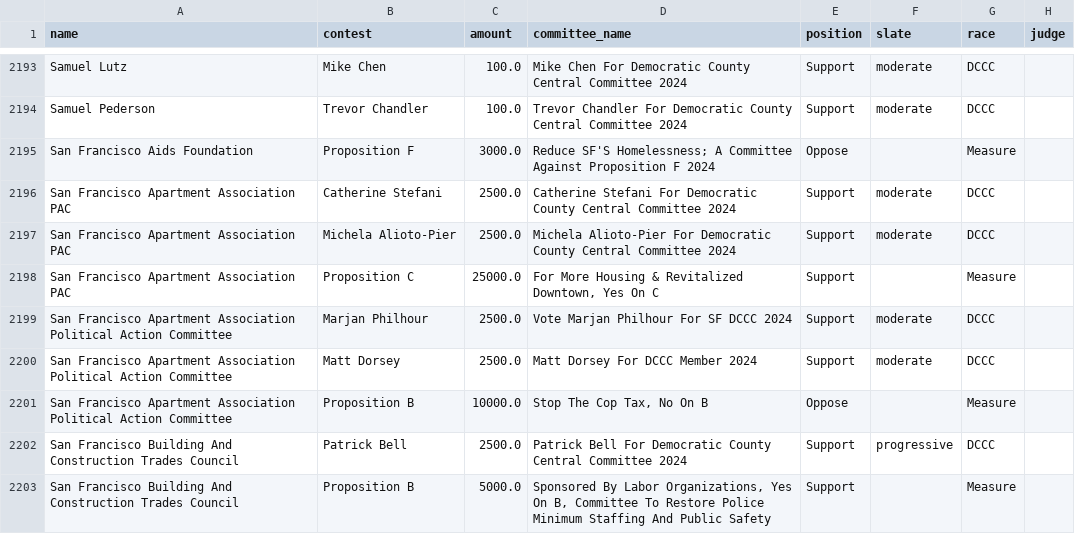
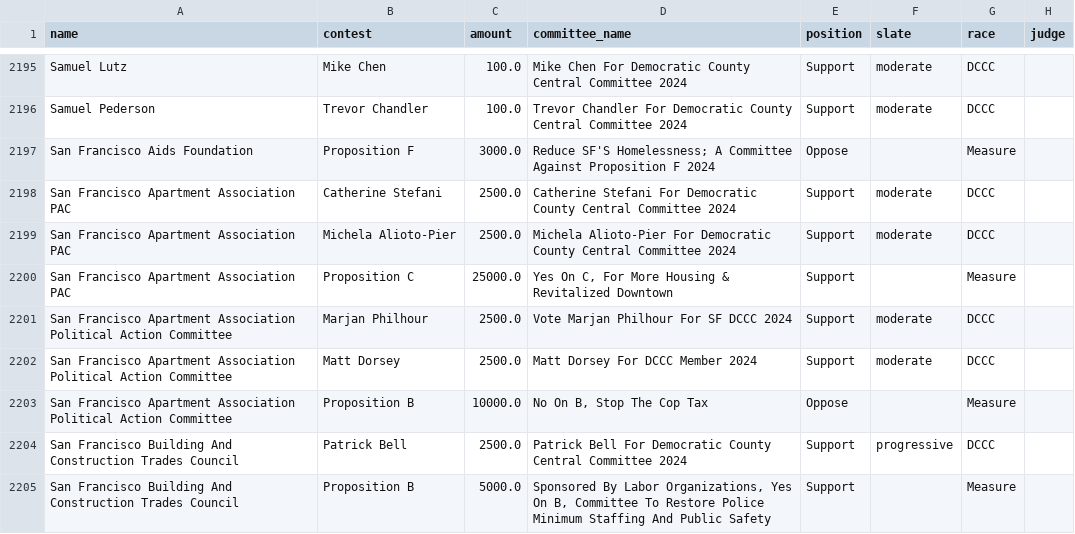
Before and after one commit to MissionLocal/interactives, a CSV file: docs/2024-march-ballots-desktop/data.csv, drawn as a sheet; only a part is shown, gaps mark what is left out; the diff covers the shown part only.

Commit message:
updated with data from Feb 29

```diff
--- a/docs/2024-march-ballots-desktop/data.csv
+++ b/docs/2024-march-ballots-desktop/data.csv
@@ -2197,6 +2199,6 @@ San Francisco Apartment Association PAC,Catherine Stefani,2500.0,Catherine Stefa
 San Francisco Apartment Association PAC,Michela Alioto-Pier,2500.0,Michela Alioto-Pier For Democratic County Central Committee 2024,Support,moderate,DCCC,
-San Francisco Apartment Association PAC,Proposition C,25000.0,"For More Housing & Revitalized Downtown, Yes On C",Support,,Measure,
+San Francisco Apartment Association PAC,Proposition C,25000.0,"Yes On C, For More Housing & Revitalized Downtown",Support,,Measure,
 San Francisco Apartment Association Political Action Committee,Marjan Philhour,2500.0,Vote Marjan Philhour For SF DCCC 2024,Support,moderate,DCCC,
 San Francisco Apartment Association Political Action Committee,Matt Dorsey,2500.0,Matt Dorsey For DCCC Member 2024,Support,moderate,DCCC,
-San Francisco Apartment Association Political Action Committee,Proposition B,10000.0,"Stop The Cop Tax, No On B",Oppose,,Measure,
+San Francisco Apartment Association Political Action Committee,Proposition B,10000.0,"No On B, Stop The Cop Tax",Oppose,,Measure,
 San Francisco Building And Construction Trades Council,Patrick Bell,2500.0,Patrick Bell For Democratic County Central Committee 2024,Support,progressive,DCCC,
```
Also changed, not shown: 10 added rows, 3 removed rows and 103 edited cells elsewhere in this file, docs/2024-march-ballots-mobile/data.csv, docs/2024-march-dccc-desktop/data.csv, 4 other files.
